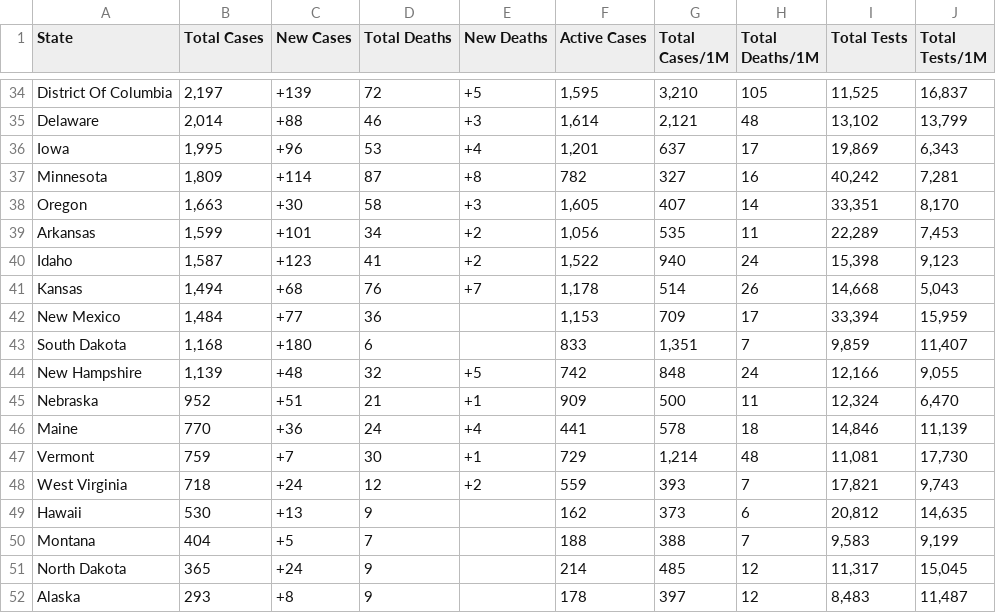
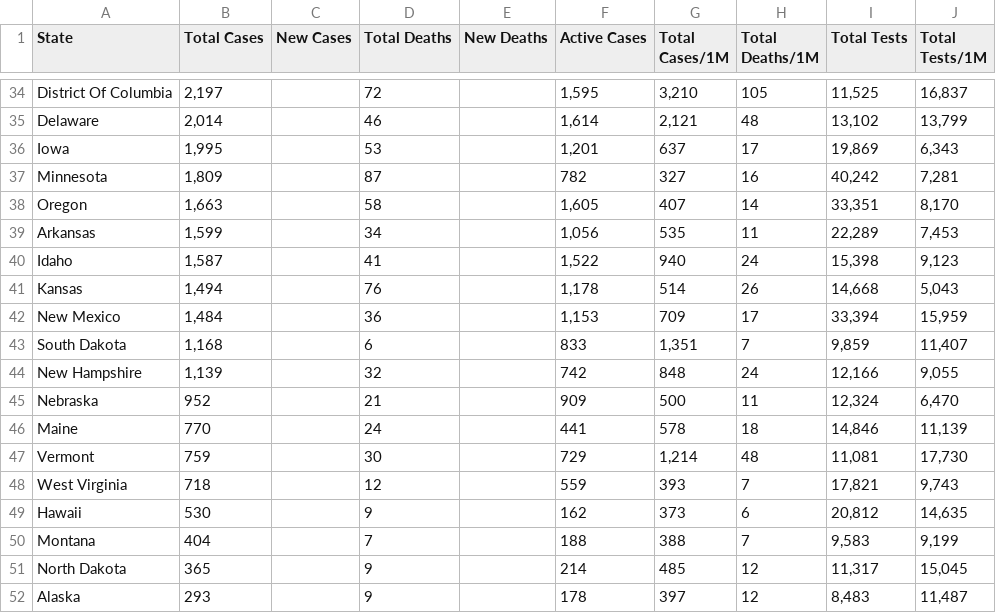
Before and after one commit to WeatherEric/covid19, a CSV file: latestdata/cudas_usstates_latest.csv, drawn as a sheet; only a part is shown, gaps mark what is left out; the diff covers the shown part only; the diff names each change by its address in the sheet, - before the commit and + after, or states it on an @@ line.

```diff
--- a/latestdata/cudas_usstates_latest.csv
+++ b/latestdata/cudas_usstates_latest.csv
-C34 (New Cases): +139
+C34 (New Cases): (empty)
-E34 (New Deaths): +5
+E34 (New Deaths): (empty)
-C35 (New Cases): +88
+C35 (New Cases): (empty)
-E35 (New Deaths): +3
+E35 (New Deaths): (empty)
-C36 (New Cases): +96
+C36 (New Cases): (empty)
-E36 (New Deaths): +4
+E36 (New Deaths): (empty)
-C37 (New Cases): +114
+C37 (New Cases): (empty)
-E37 (New Deaths): +8
+E37 (New Deaths): (empty)
-C38 (New Cases): +30
+C38 (New Cases): (empty)
-E38 (New Deaths): +3
+E38 (New Deaths): (empty)
-C39 (New Cases): +101
+C39 (New Cases): (empty)
-E39:E40 (New Deaths): +2
+E39:E40 (New Deaths): (empty)
-C40 (New Cases): +123
+C40 (New Cases): (empty)
-C41 (New Cases): +68
+C41 (New Cases): (empty)
-E41 (New Deaths): +7
+E41 (New Deaths): (empty)
-C42 (New Cases): +77
+C42 (New Cases): (empty)
-C43 (New Cases): +180
+C43 (New Cases): (empty)
-C44 (New Cases): +48
+C44 (New Cases): (empty)
-E44 (New Deaths): +5
+E44 (New Deaths): (empty)
-C45 (New Cases): +51
+C45 (New Cases): (empty)
-E45 (New Deaths): +1
+E45 (New Deaths): (empty)
-C46 (New Cases): +36
+C46 (New Cases): (empty)
-E46 (New Deaths): +4
+E46 (New Deaths): (empty)
-C47 (New Cases): +7
+C47 (New Cases): (empty)
-E47 (New Deaths): +1
+E47 (New Deaths): (empty)
-C48 (New Cases): +24
+C48 (New Cases): (empty)
-E48 (New Deaths): +2
+E48 (New Deaths): (empty)
-C49 (New Cases): +13
+C49 (New Cases): (empty)
-C50 (New Cases): +5
+C50 (New Cases): (empty)
-C51 (New Cases): +24
+C51 (New Cases): (empty)
-C52 (New Cases): +8
+C52 (New Cases): (empty)
```
Also changed, not shown: 66 edited cells elsewhere in this file.
